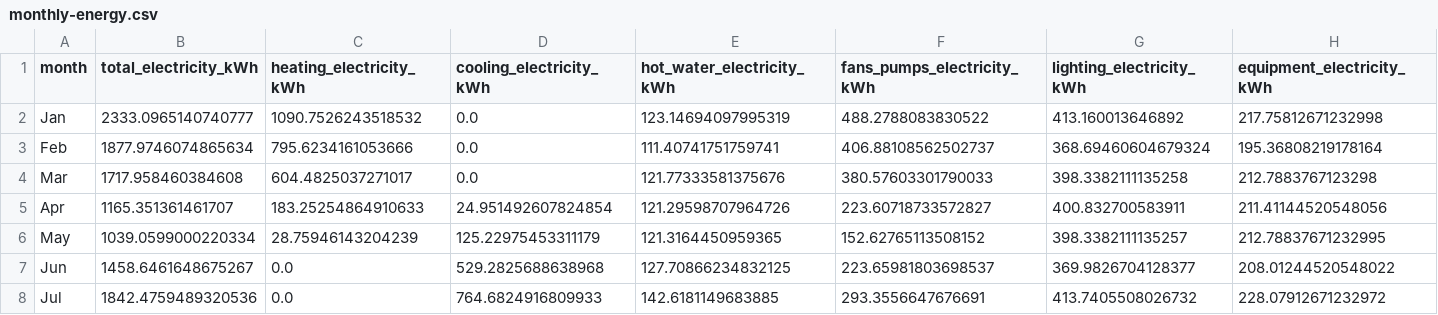
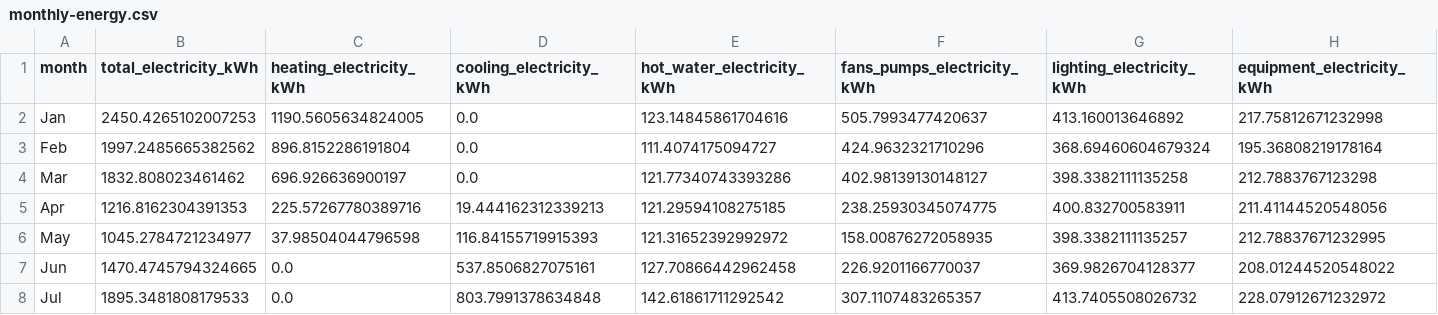
Before and after one commit to bldgtyp-projects/bt-proj-2624-rye-nature-center, a CSV file: site/downloads/monthly-energy.csv, drawn as a sheet; only a part is shown; the diff covers the shown part only.

```diff
--- a/site/downloads/monthly-energy.csv
+++ b/site/downloads/monthly-energy.csv
@@ -1,8 +1,8 @@
 month,total_electricity_kWh,heating_electricity_kWh,cooling_electricity_kWh,hot_water_electricity_kWh,fans_pumps_electricity_kWh,lighting_electricity_kWh,equipment_electricity_kWh
-Jan,2333.0965140740777,1090.7526243518532,0.0,123.14694097995319,488.2788083830522,413.160013646892,217.75812671232998
-Feb,1877.9746074865634,795.6234161053666,0.0,111.40741751759741,406.88108562502737,368.69460604679324,195.36808219178164
-Mar,1717.958460384608,604.4825037271017,0.0,121.77333581375676,380.57603301790033,398.3382111135258,212.7883767123298
-Apr,1165.351361461707,183.25254864910633,24.951492607824854,121.29598707964726,223.60718733572827,400.832700583911,211.41144520548056
-May,1039.0599000220334,28.75946143204239,125.22975453311179,121.3164450959365,152.62765113508152,398.3382111135257,212.78837671232995
-Jun,1458.6461648675267,0.0,529.2825688638968,127.70866234832125,223.65981803698537,369.9826704128377,208.01244520548022
-Jul,1842.4759489320536,0.0,764.6824916809933,142.6181149683885,293.3556647676691,413.7405508026732,228.07912671232972
+Jan,2450.4265102007253,1190.5605634824005,0.0,123.14845861704616,505.7993477420637,413.160013646892,217.75812671232998
+Feb,1997.2485665382562,896.8152286191804,0.0,111.4074175094727,424.9632321710296,368.69460604679324,195.36808219178164
+Mar,1832.808023461462,696.926636900197,0.0,121.77340743393286,402.98139130148127,398.3382111135258,212.7883767123298
+Apr,1216.8162304391353,225.57267780389716,19.444162312339213,121.29594108275185,238.25930345074775,400.832700583911,211.41144520548056
+May,1045.2784721234977,37.98504044796598,116.84155719915393,121.31652392992972,158.00876272058935,398.3382111135257,212.78837671232995
+Jun,1470.4745794324665,0.0,537.8506827075161,127.70866442962458,226.9201166770037,369.9826704128377,208.01244520548022
+Jul,1895.3481808179533,0.0,803.7991378634848,142.61861711292542,307.1107483265357,413.7405508026732,228.07912671232972
```
Also changed, not shown: 28 edited cells elsewhere in this file, site/downloads/design-day-loads.csv, site/downloads/resilience-hourly.csv, 29 other files.
